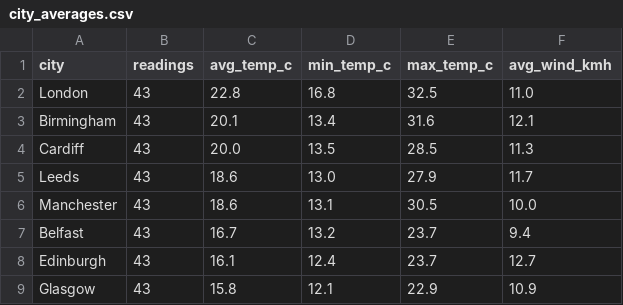
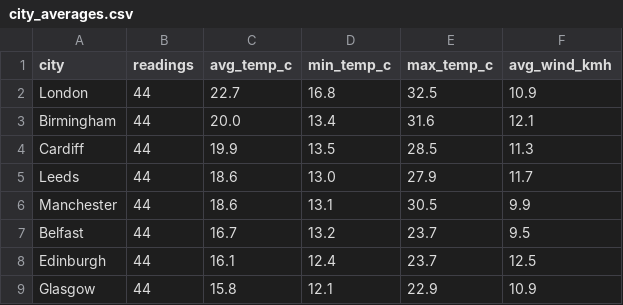
Before and after one commit to Patthur/UK-Weather-Pipeline, a CSV file: data/city_averages.csv, drawn as a sheet.

```diff
--- a/data/city_averages.csv
+++ b/data/city_averages.csv
@@ -1,9 +1,9 @@
 city,readings,avg_temp_c,min_temp_c,max_temp_c,avg_wind_kmh
-London,43,22.8,16.8,32.5,11.0
-Birmingham,43,20.1,13.4,31.6,12.1
-Cardiff,43,20.0,13.5,28.5,11.3
-Leeds,43,18.6,13.0,27.9,11.7
-Manchester,43,18.6,13.1,30.5,10.0
-Belfast,43,16.7,13.2,23.7,9.4
-Edinburgh,43,16.1,12.4,23.7,12.7
-Glasgow,43,15.8,12.1,22.9,10.9
+London,44,22.7,16.8,32.5,10.9
+Birmingham,44,20.0,13.4,31.6,12.1
+Cardiff,44,19.9,13.5,28.5,11.3
+Leeds,44,18.6,13.0,27.9,11.7
+Manchester,44,18.6,13.1,30.5,9.9
+Belfast,44,16.7,13.2,23.7,9.5
+Edinburgh,44,16.1,12.4,23.7,12.5
+Glasgow,44,15.8,12.1,22.9,10.9
```
Also changed, not shown: data/latest_snapshot.csv, data/weather_history.csv, 1 other file.
